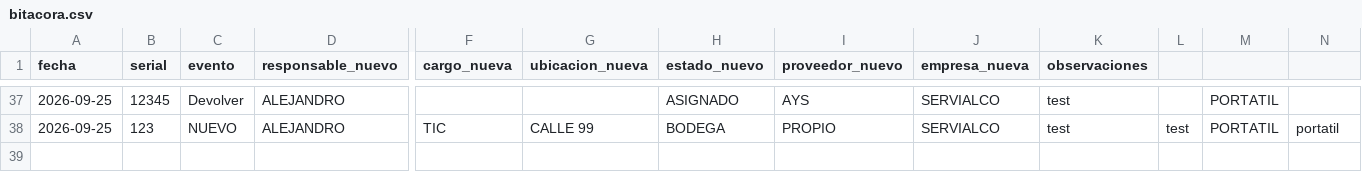
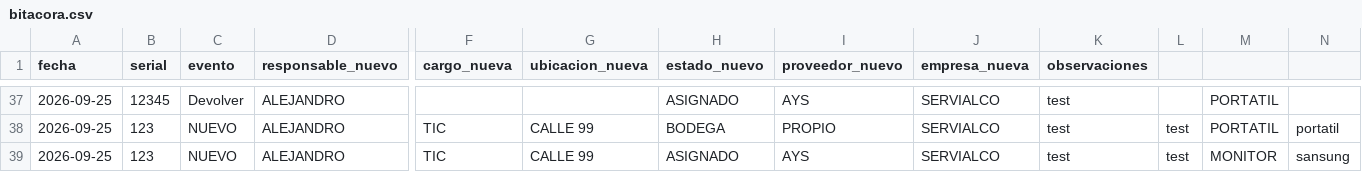
Before and after one commit to soporteti-beep/Inventario-Servialco, a CSV file: bitacora.csv, drawn as a sheet; only a part is shown, gaps mark what is left out; rows hold the shown columns only; the diff names each change by its address in the sheet, - before the commit and + after, or states it on an @@ line.

Commit message:
🚀 Evento AYS: 123

```diff
--- a/bitacora.csv
+++ b/bitacora.csv
+row 39: 2026-09-25 | 123 | NUEVO | ALEJANDRO | TIC | CALLE 99 | ASIGNADO | AYS | SERVIALCO | test | test | MONITOR | sansung
```
